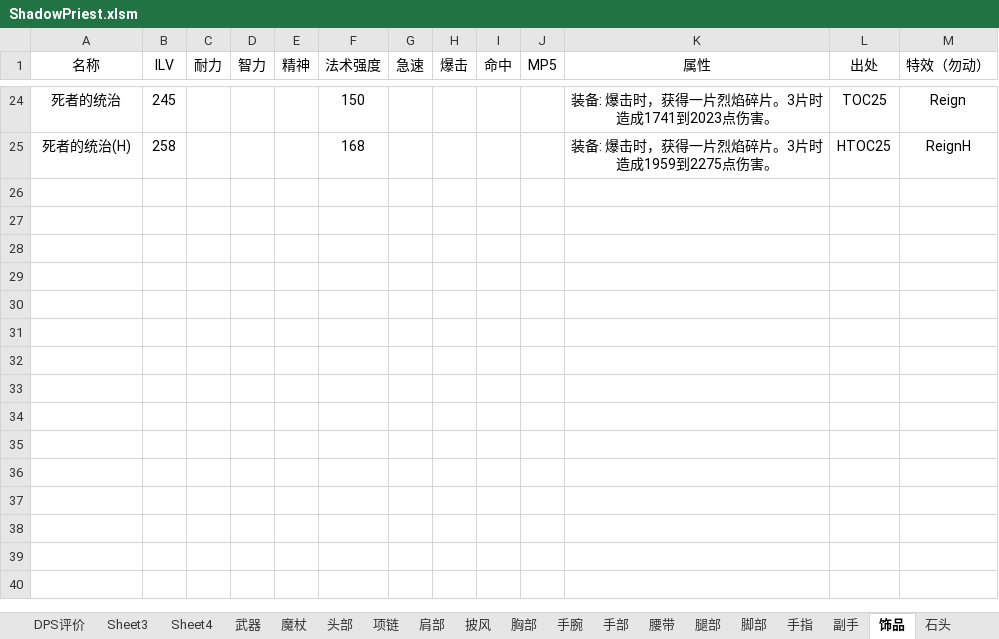
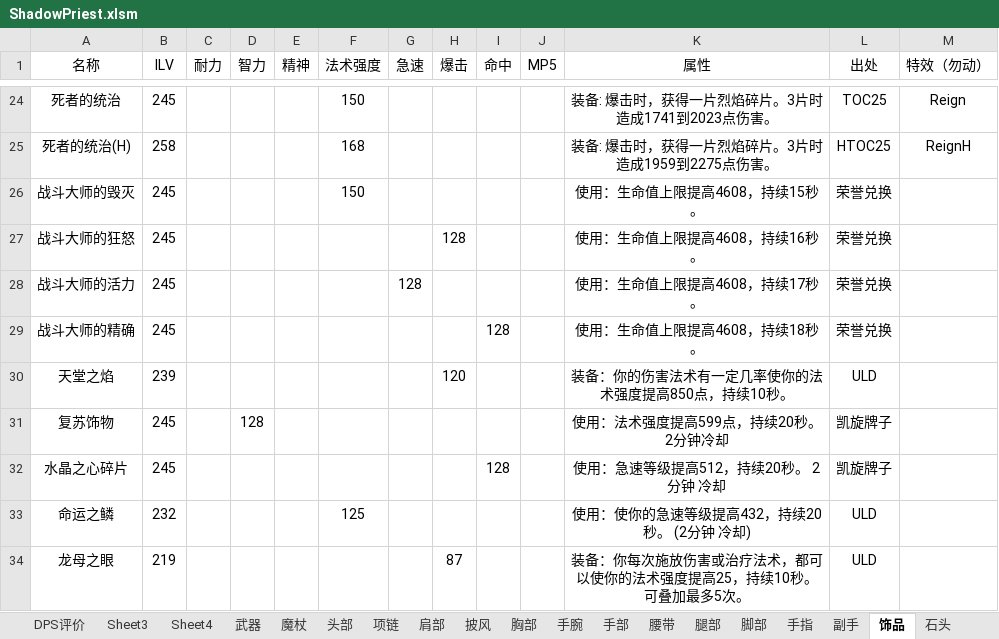
Before and after one commit to ak48disk/dpscalclua, an Excel workbook: ShadowPriest.xlsm, sheet 饰品, drawn as a sheet; only a part is shown, gaps mark what is left out; values as stored, in another font and other column widths than the file's, no borders; table styles not drawn; the diff names each change by its address in the sheet, - before the commit and + after, or states it on an @@ line.

```diff
--- a/ShadowPriest.xlsm (sheet 饰品)
+++ b/ShadowPriest.xlsm (sheet 饰品)
+row 26: 战斗大师的毁灭 | 245 |  |  |  | 150 |  |  |  |  | 使用：生命值上限提高4608，持续15秒。 | 荣誉兑换
+row 27: 战斗大师的狂怒 | 245 |  |  |  |  |  | 128 |  |  | 使用：生命值上限提高4608，持续16秒。 | 荣誉兑换
+row 28: 战斗大师的活力 | 245 |  |  |  |  | 128 |  |  |  | 使用：生命值上限提高4608，持续17秒。 | 荣誉兑换
+row 29: 战斗大师的精确 | 245 |  |  |  |  |  |  | 128 |  | 使用：生命值上限提高4608，持续18秒。 | 荣誉兑换
+row 30: 天堂之焰 | 239 |  |  |  |  |  | 120 |  |  | 装备：你的伤害法术有一定几率使你的法术强度提高850点，持续10秒。 | ULD
+row 31: 复苏饰物 | 245 |  | 128 |  |  |  |  |  |  | 使用：法术强度提高599点，持续20秒。 2分钟冷却 | 凯旋牌子
+row 32: 水晶之心碎片 | 245 |  |  |  |  |  |  | 128 |  | 使用：急速等级提高512，持续20秒。 2分钟 冷却 | 凯旋牌子
+row 33: 命运之鳞 | 232 |  |  |  | 125 |  |  |  |  | 使用：使你的急速等级提高432，持续20秒。 (2分钟 冷却) | ULD
+row 34: 龙母之眼 | 219 |  |  |  |  |  | 87 |  |  | 装备：你每次施放伤害或治疗法术，都可以使你的法术强度提高25，持续10秒。可叠加最多5次。 | ULD
```
Also changed, not shown: sheet 人物属性, sheet 基础属性, 2 other files.
